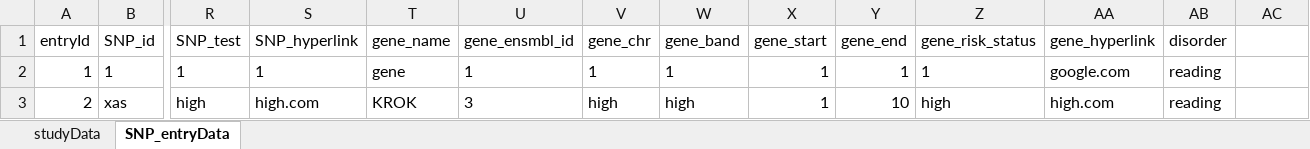
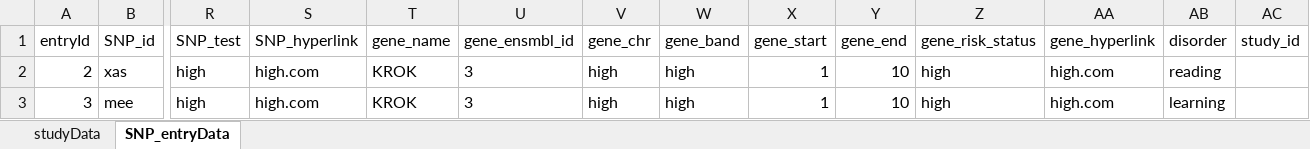
Before and after one commit to christiannolango/CSE486Capstone, an Excel workbook: django/django_project/geneData.xlsx, sheet SNP_entryData, drawn as a sheet; only a part is shown, gaps mark what is left out; values as stored, in another font and other column widths than the file's, no borders; removed rows and columns are numbered as before the commit, all else as after; rows hold the shown columns only; the diff names each change by its address in the sheet, - before the commit and + after, or states it on an @@ line.

```diff
--- a/django/django_project/geneData.xlsx (sheet SNP_entryData)
+++ b/django/django_project/geneData.xlsx (sheet SNP_entryData)
-AC1: (empty)
+AC1: study_id
-row 2: 1 | 1 | 1 | 1 | gene | 1 | 1 | 1 | 1 | 1 | 1 | google.com | reading
+row 3: 3 | mee | high | high.com | KROK | 3 | high | high | 1 | 10 | high | high.com | learning
```
Also changed, not shown: sheet studyData, 8 other files.
